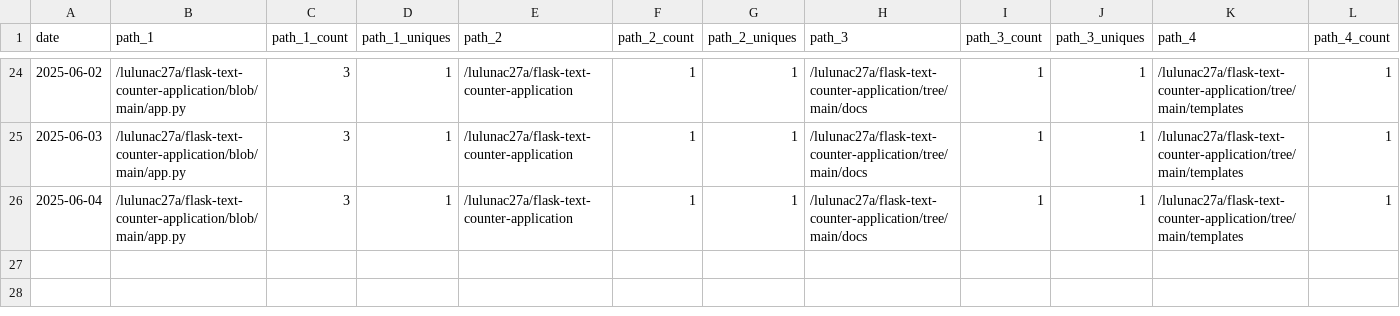
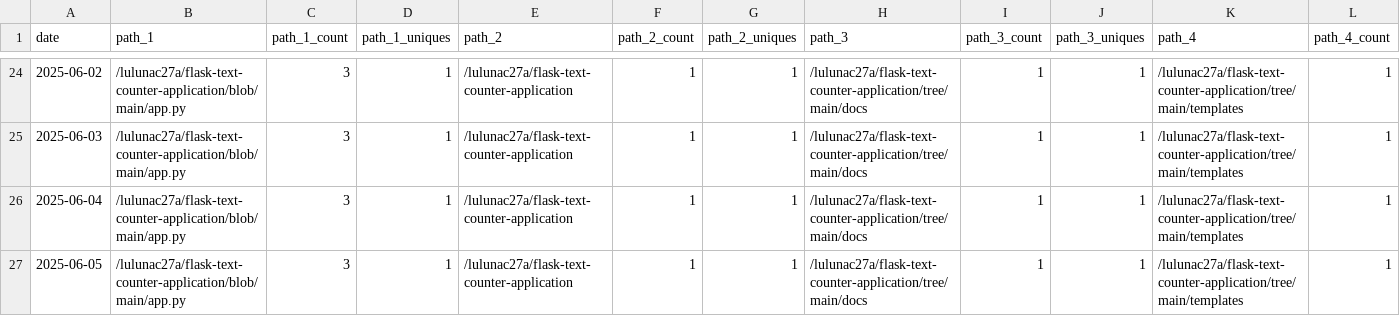
Before and after one commit to lulunac27a/github-repo-traffic-stats, a CSV file: data/github_paths/flask-text-counter-application.csv, drawn as a sheet; only a part is shown, gaps mark what is left out; rows hold the shown columns only; the diff names each change by its address in the sheet, - before the commit and + after, or states it on an @@ line.

Commit message:
data update

```diff
--- a/data/github_paths/flask-text-counter-application.csv
+++ b/data/github_paths/flask-text-counter-application.csv
+row 27: 2025-06-05 | /lulunac27a/flask-text-counter-application/blob/main/app.py | 3 | 1 | /lulunac27a/flask-text-counter-application | 1 | 1 | /lulunac27a/flask-text-counter-application/tree/main/docs | 1 | 1 | /lulunac27a/flask-text-counter-application/tree/main/templates | 1
```
Also changed, not shown: data/github_paths/bingo-game-with-score.csv, data/github_paths/current-date-time-command-line-app.csv, 30 other files.
